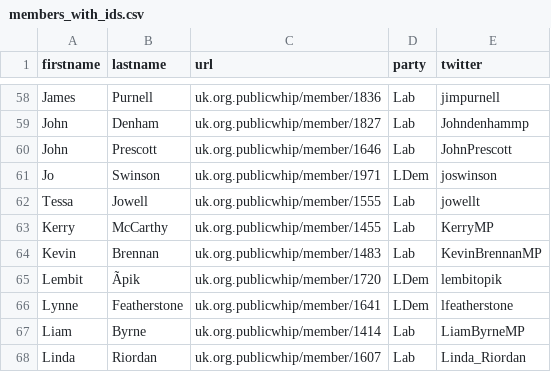
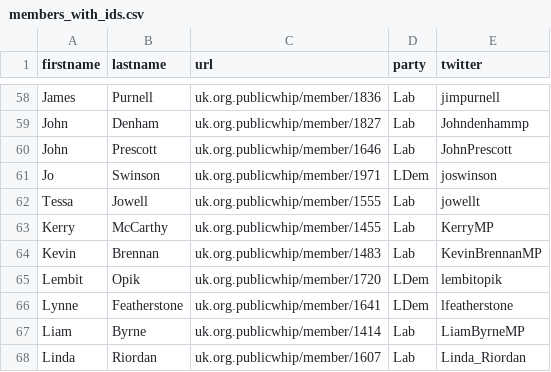
Before and after one commit to colinhowe/tweeting-in-parliament, a CSV file: members/members_with_ids.csv, drawn as a sheet; only a part is shown, gaps mark what is left out; the diff names each change by its address in the sheet, - before the commit and + after, or states it on an @@ line.

Commit message:
import members into mongo

```diff
--- a/members/members_with_ids.csv
+++ b/members/members_with_ids.csv
-B65 (lastname): Ãpik
+B65 (lastname): Opik
```
Also changed, not shown: 2 other files.
